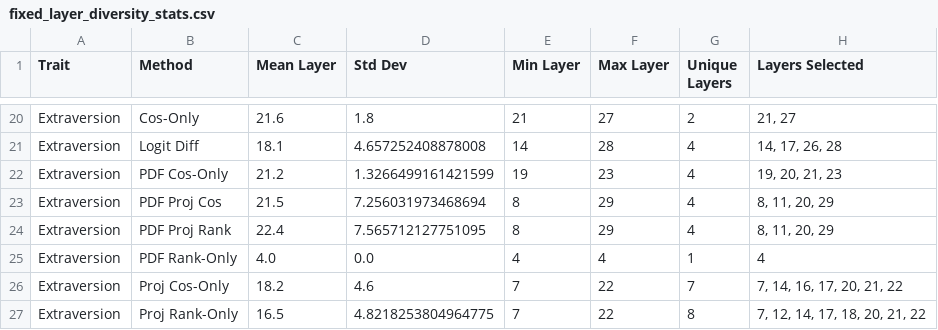
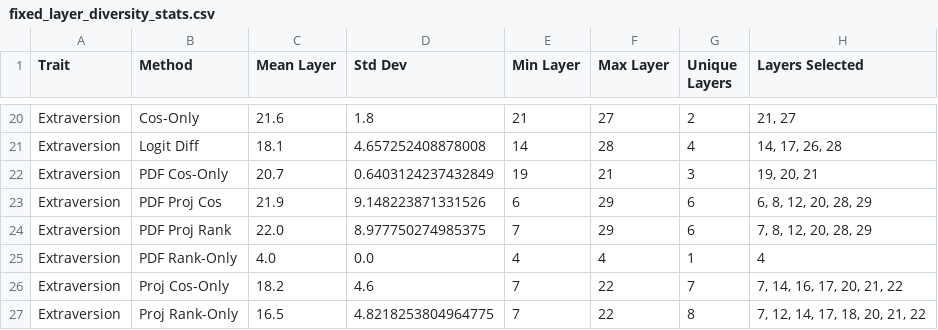
Before and after one commit to aiki711/persona_vectors, a CSV file: scratch/fixed_layer_diversity_stats.csv, drawn as a sheet; only a part is shown, gaps mark what is left out; the diff covers the shown part only.

Commit message:
Fix path and update plot to only show Combined All Traits in analyze_fixed_layer_diversity.py

```diff
--- a/scratch/fixed_layer_diversity_stats.csv
+++ b/scratch/fixed_layer_diversity_stats.csv
@@ -21,5 +21,5 @@ Extraversion,Cos-Only,21.6,1.8,21,27,2,"21, 27"
 Extraversion,Logit Diff,18.1,4.657252408878008,14,28,4,"14, 17, 26, 28"
-Extraversion,PDF Cos-Only,21.2,1.3266499161421599,19,23,4,"19, 20, 21, 23"
-Extraversion,PDF Proj Cos,21.5,7.256031973468694,8,29,4,"8, 11, 20, 29"
-Extraversion,PDF Proj Rank,22.4,7.565712127751095,8,29,4,"8, 11, 20, 29"
+Extraversion,PDF Cos-Only,20.7,0.6403124237432849,19,21,3,"19, 20, 21"
+Extraversion,PDF Proj Cos,21.9,9.148223871331526,6,29,6,"6, 8, 12, 20, 28, 29"
+Extraversion,PDF Proj Rank,22.0,8.977750274985375,7,29,6,"7, 8, 12, 20, 28, 29"
 Extraversion,PDF Rank-Only,4.0,0.0,4,4,1,4
```
Also changed, not shown: 6 added rows, 6 removed rows and 41 edited cells elsewhere in this file, scratch/fixed_layer_diversity_summary.csv, 1 other file.
